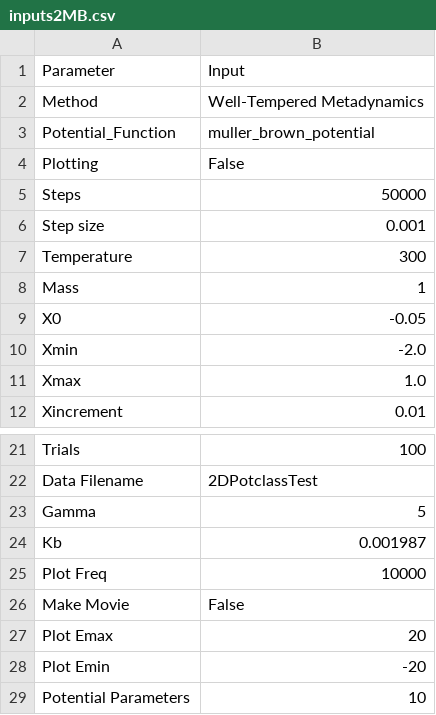
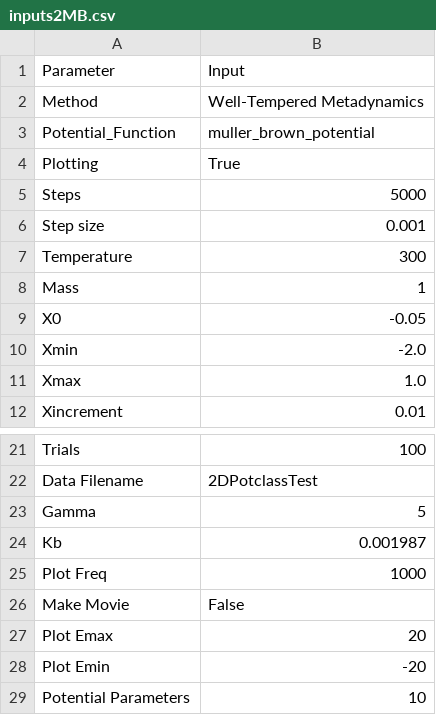
Before and after one commit to UWPRG/LimPy, a CSV file: LimPy/inputfiles/inputs2MB.csv, drawn as a sheet; only a part is shown, gaps mark what is left out.

```diff
--- a/LimPy/inputfiles/inputs2MB.csv
+++ b/LimPy/inputfiles/inputs2MB.csv
@@ -3,4 +3,4 @@ Method,Well-Tempered Metadynamics
 Potential_Function,muller_brown_potential
-Plotting,False
-Steps,50000
+Plotting,True
+Steps,5000
 Step size,0.001
@@ -24,3 +24,3 @@ Gamma,5
 Kb,0.001987
-Plot Freq,10000
+Plot Freq,1000
 Make Movie,False
```
Also changed, not shown: LimPy/inputfiles/inputs2gaussian.csv, 2 other files.
